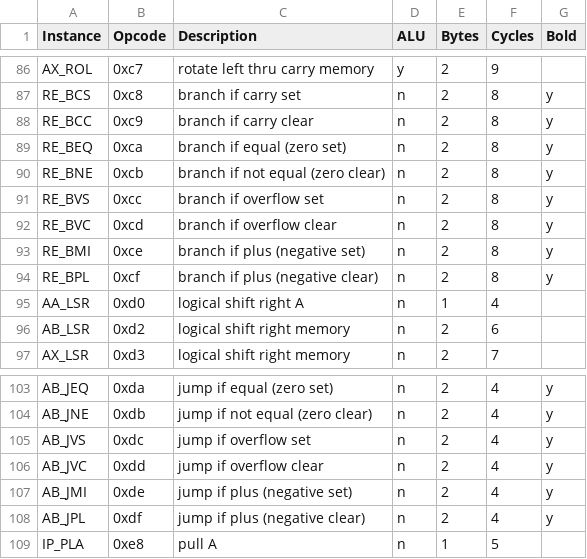
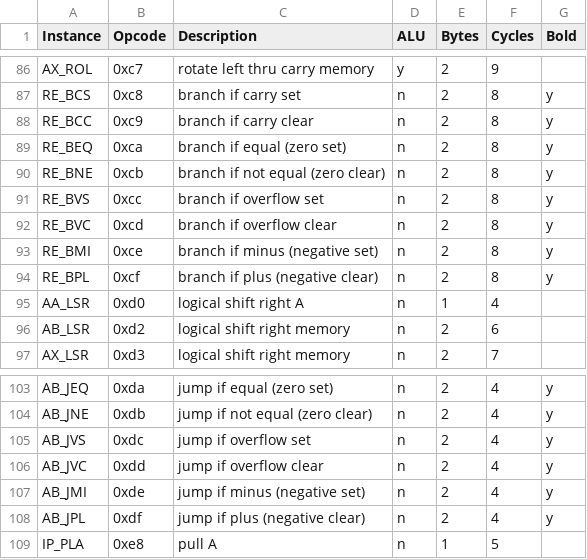
Before and after one commit to TomNisbet/nqsap-pcb, a CSV file: docs/support/in-specific.csv, drawn as a sheet; only a part is shown, gaps mark what is left out.

Commit message:
fix typos in instruction set

```diff
--- a/docs/support/in-specific.csv
+++ b/docs/support/in-specific.csv
@@ -92,3 +92,3 @@ RE_BVS,0xcc,branch if overflow set,n,2,8,y
 RE_BVC,0xcd,branch if overflow clear,n,2,8,y
-RE_BMI,0xce,branch if plus (negative set),n,2,8,y
+RE_BMI,0xce,branch if minus (negative set),n,2,8,y
 RE_BPL,0xcf,branch if plus (negative clear),n,2,8,y
@@ -106,3 +106,3 @@ AB_JVS,0xdc,jump if overflow set,n,2,4,y
 AB_JVC,0xdd,jump if overflow clear,n,2,4,y
-AB_JMI,0xde,jump if plus (negative set),n,2,4,y
+AB_JMI,0xde,jump if minus (negative set),n,2,4,y
 AB_JPL,0xdf,jump if plus (negative clear),n,2,4,y
```
Also changed, not shown: 5 other files.
